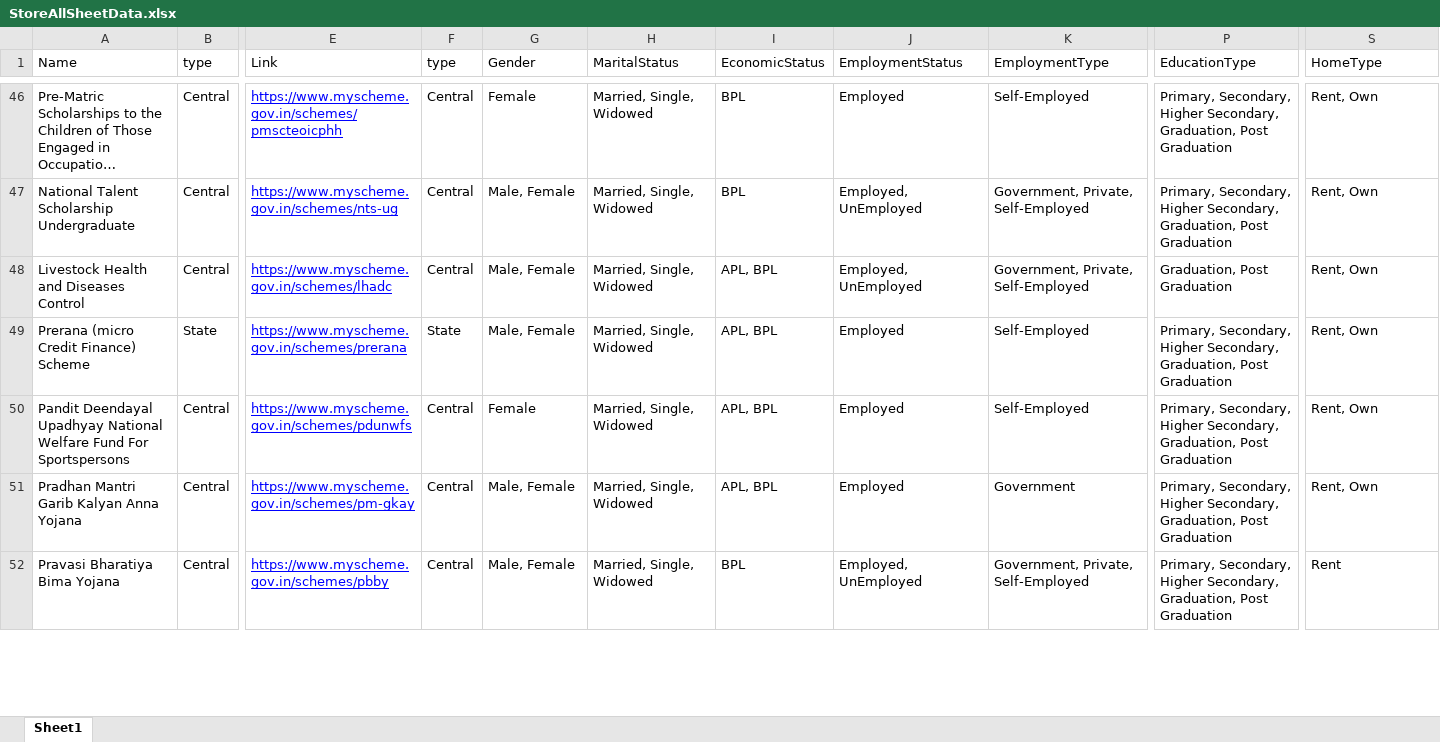
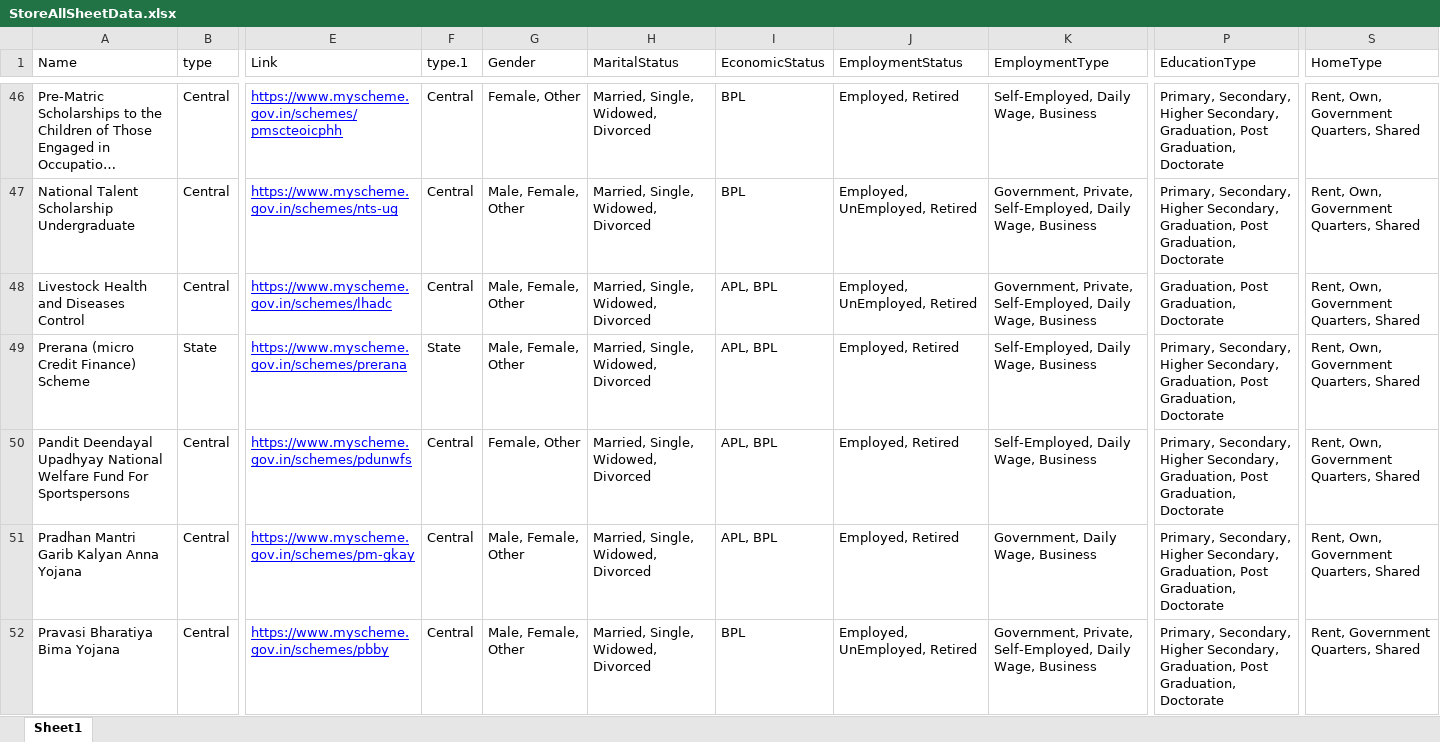
Before and after one commit to Harshvardhan-source/production-web-conn, an Excel workbook: StoreAllSheetData.xlsx, sheet Sheet1, drawn as a sheet; only a part is shown, gaps mark what is left out; long unchanged cells end in …; values as stored, in another font and other column widths than the file's, no borders; the diff covers the shown part only; the diff names each change by its address in the sheet, - before the commit and + after, or states it on an @@ line.

```diff
--- a/StoreAllSheetData.xlsx (sheet Sheet1)
+++ b/StoreAllSheetData.xlsx (sheet Sheet1)
-F1: type
+F1: type.1
-G46 (Gender): Female
+G46 (Gender): Female, Other
-H46:H52 (MaritalStatus): Married, Single, Widowed
+H46:H52 (MaritalStatus): Married, Single, Widowed, Divorced
-J46 (EmploymentStatus): Employed
+J46 (EmploymentStatus): Employed, Retired
-K46 (EmploymentType): Self-Employed
+K46 (EmploymentType): Self-Employed, Daily Wage, Business
-P46:P47 (EducationType): …Graduation, Post Graduation
+P46:P47 (EducationType): …Graduation, Post Graduation, Doctorate
-S46:S51 (HomeType): Rent, Own
+S46:S51 (HomeType): Rent, Own, Government Quarters, Shared
-G47:G49 (Gender): Male, Female
+G47:G49 (Gender): Male, Female, Other
-J47:J48 (EmploymentStatus): Employed, UnEmployed
+J47:J48 (EmploymentStatus): Employed, UnEmployed, Retired
-K47:K48 (EmploymentType): Government, Private, Self-Employed
+K47:K48 (EmploymentType): Government, Private, Self-Employed, Daily Wage, Business
-P48 (EducationType): Graduation, Post Graduation
+P48 (EducationType): Graduation, Post Graduation, Doctorate
-J49:J51 (EmploymentStatus): Employed
+J49:J51 (EmploymentStatus): Employed, Retired
-K49:K50 (EmploymentType): Self-Employed
+K49:K50 (EmploymentType): Self-Employed, Daily Wage, Business
-P49:P52 (EducationType): …Graduation, Post Graduation
+P49:P52 (EducationType): …Graduation, Post Graduation, Doctorate
-G50 (Gender): Female
+G50 (Gender): Female, Other
-G51:G52 (Gender): Male, Female
+G51:G52 (Gender): Male, Female, Other
-K51 (EmploymentType): Government
+K51 (EmploymentType): Government, Daily Wage, Business
-J52 (EmploymentStatus): Employed, UnEmployed
+J52 (EmploymentStatus): Employed, UnEmployed, Retired
-K52 (EmploymentType): Government, Private, Self-Employed
+K52 (EmploymentType): Government, Private, Self-Employed, Daily Wage, Business
-S52 (HomeType): Rent
+S52 (HomeType): Rent, Government Quarters, Shared
```
Also changed, not shown: 465 edited cells elsewhere in this sheet, 1 other file.
